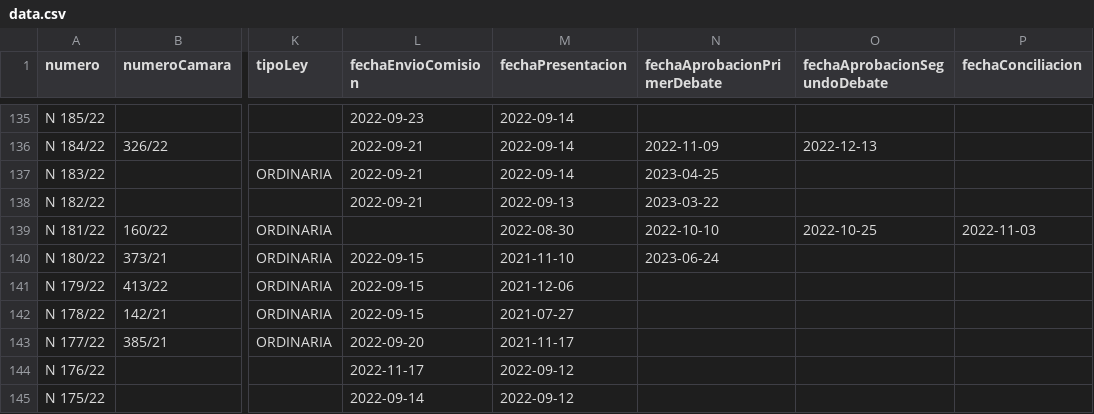
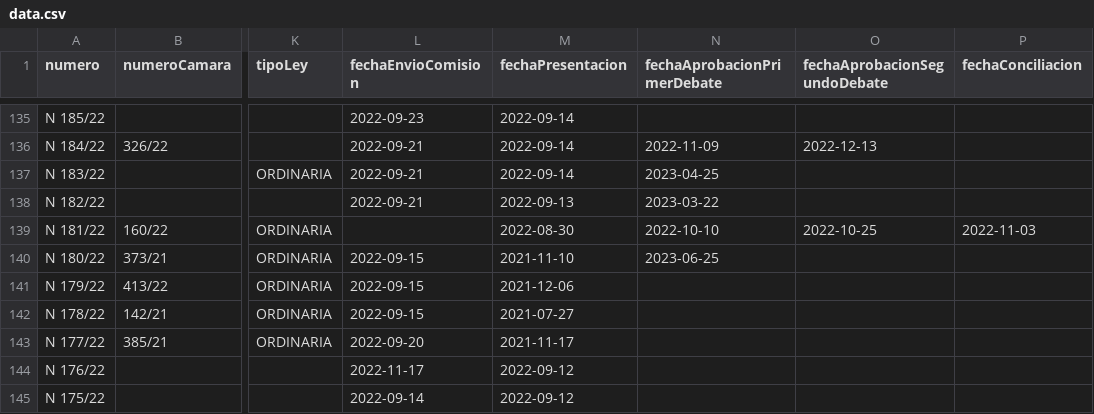
Before and after one commit to muniter/senado_crawler, a CSV file: output/data.csv, drawn as a sheet; only a part is shown, gaps mark what is left out; the diff names each change by its address in the sheet, - before the commit and + after, or states it on an @@ line.

```diff
--- a/output/data.csv
+++ b/output/data.csv
-N140 (fechaAprobacionPrimerDebate): 2023-06-24
+N140 (fechaAprobacionPrimerDebate): 2023-06-25
```
Also changed, not shown: 2 other files.
